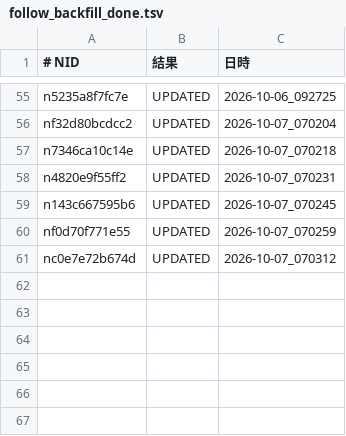
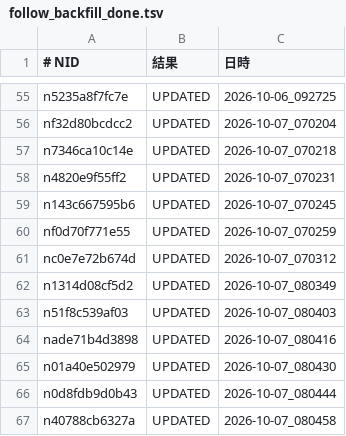
Before and after one commit to tyutyutakokaina81-netizen/agent-team, a TSV file: ops/follow_backfill_done.tsv, drawn as a sheet; only a part is shown, gaps mark what is left out; the diff names each change by its address in the sheet, - before the commit and + after, or states it on an @@ line.

```diff
--- a/ops/follow_backfill_done.tsv
+++ b/ops/follow_backfill_done.tsv
+row 62: n1314d08cf5d2 | UPDATED | 2026-10-07_080349
+row 63: n51f8c539af03 | UPDATED | 2026-10-07_080403
+row 64: nade71b4d3898 | UPDATED | 2026-10-07_080416
+row 65: n01a40e502979 | UPDATED | 2026-10-07_080430
+row 66: n0d8fdb9d0b43 | UPDATED | 2026-10-07_080444
+row 67: n40788cb6327a | UPDATED | 2026-10-07_080458
```
Also changed, not shown: ops/follow_blocks.tsv, ops/tag_mainichi_todo.tsv, 12 other files.
